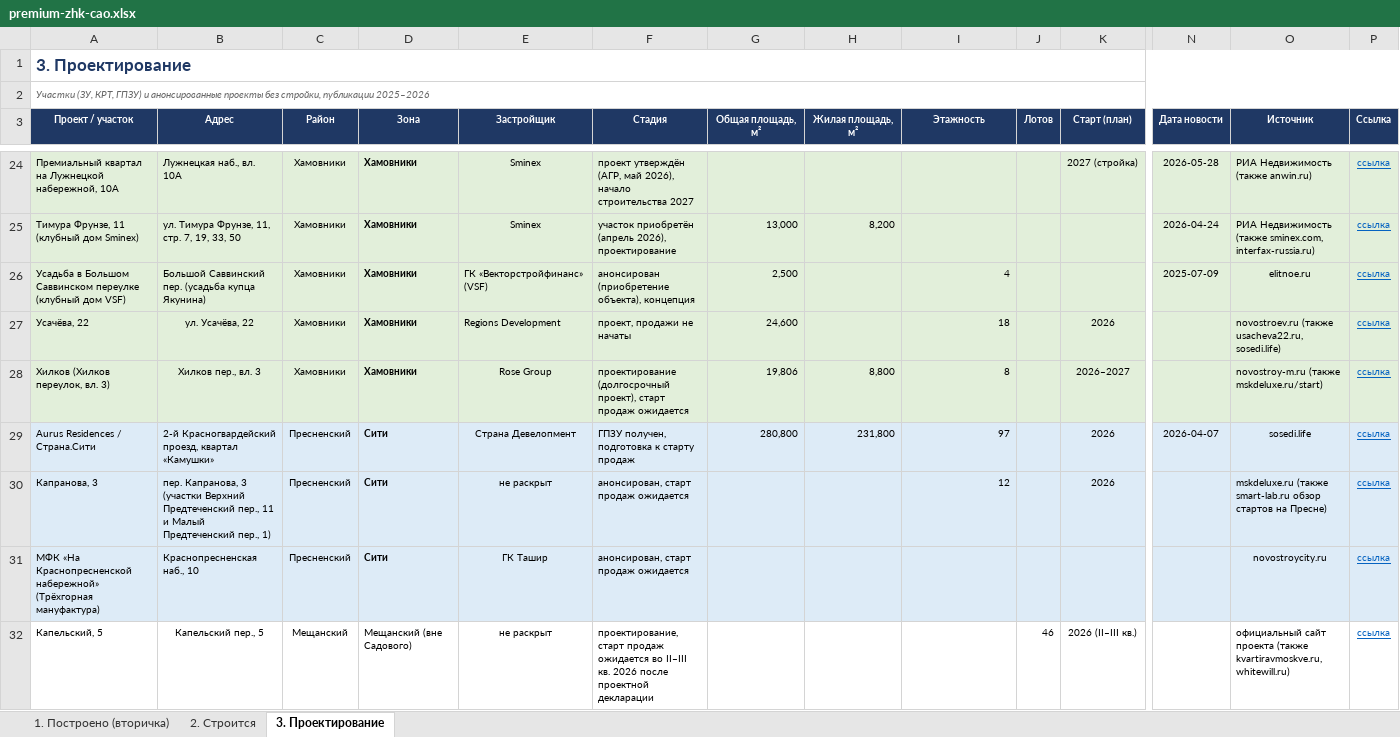
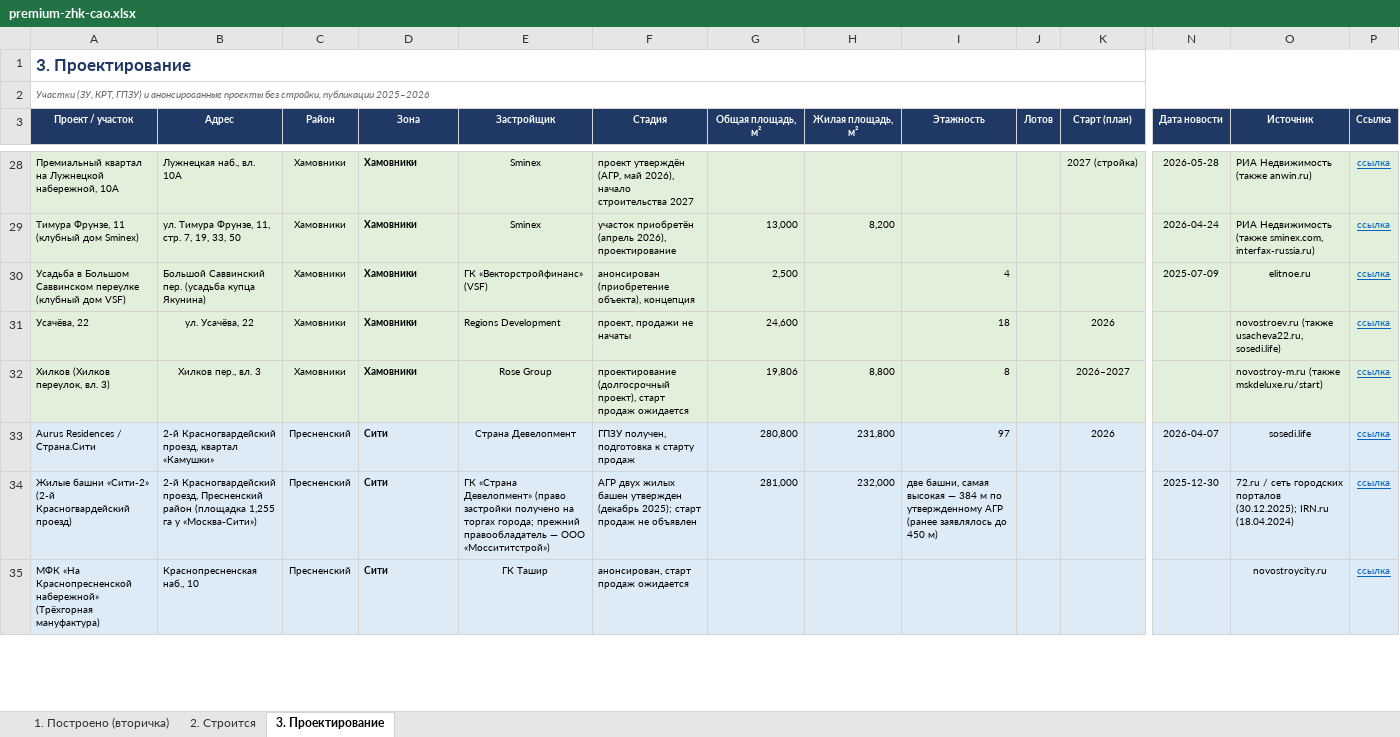
Before and after one commit to parfentsevandrey-blip/test, an Excel workbook: docs/premium-cao/premium-zhk-cao.xlsx, sheet 3. Проектирование, drawn as a sheet; only a part is shown, gaps mark what is left out; values as stored, in another font and other column widths than the file's, no borders; removed rows and columns are numbered as before the commit, all else as after; rows hold the shown columns only; the diff covers the shown part only; the diff names each change by its address in the sheet, - before the commit and + after, or states it on an @@ line.

```diff
--- a/docs/premium-cao/premium-zhk-cao.xlsx (sheet 3. Проектирование)
+++ b/docs/premium-cao/premium-zhk-cao.xlsx (sheet 3. Проектирование)
-row 30: Капранова, 3 | пер. Капранова, 3 (участки Верхний Предтеченский пер., 11 и Малый Предтеченский пер., 1) | Пресненский | Сити | не раскрыт | анонсирован, старт продаж ожидается |  |  | 12 |  | 2026 |  | mskdeluxe.ru (также smart-lab.ru обзор стартов на Пресне) | ссылка
+row 34: Жилые башни «Сити-2» (2-й Красногвардейский проезд) | 2-й Красногвардейский проезд, Пресненский район (площадка 1,255 га у «Москва-Сити») | Пресненский | Сити | ГК «Страна Девелопмент» (право застройки получено на торгах города; прежний правообладатель — ООО «Моссититстрой») | АГР двух жилых башен утвержден (декабрь 2025); старт продаж не объявлен | 281,000 | 232,000 | две башни, самая высокая — 384 м по утвержденному АГР (ранее заявлялось до 450 м) |  |  | 2025-12-30 | 72.ru / сеть городских порталов (30.12.2025); IRN.ru (18.04.2024) | ссылка
-row 32: Капельский, 5 | Капельский пер., 5 | Мещанский | Мещанский (вне Садового) | не раскрыт | проектирование, старт продаж ожидается во II–III кв. 2026 после проектной декларации |  |  |  | 46 | 2026 (II–III кв.) |  | официальный сайт проекта (также kvartiravmoskve.ru, whitewill.ru) | ссылка
```
Also changed, not shown: 9 added rows, 3 removed rows, 19 edited cells and cell formats elsewhere in this sheet, 1 other file.
